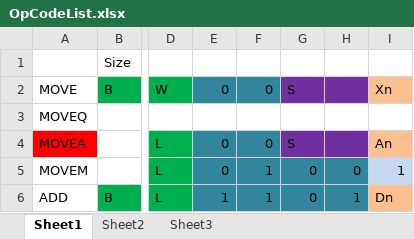
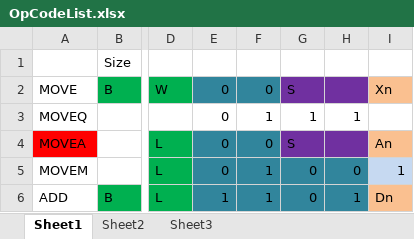
Before and after one commit to jasonfu9966/theArgonauts, an Excel workbook: OpCodeList.xlsx, sheet Sheet1, drawn as a sheet; only a part is shown, gaps mark what is left out; values as stored, in another font and other column widths than the file's, no borders; the diff names each change by its address in the sheet, - before the commit and + after, or states it on an @@ line.

Commit message:
Updated OpCode List

```diff
--- a/OpCodeList.xlsx (sheet Sheet1)
+++ b/OpCodeList.xlsx (sheet Sheet1)
-E3: (empty)
+E3: 0
-F3: (empty)
+F3: 1
-G3: (empty)
+G3: 1
-H3: (empty)
+H3: 1
```
